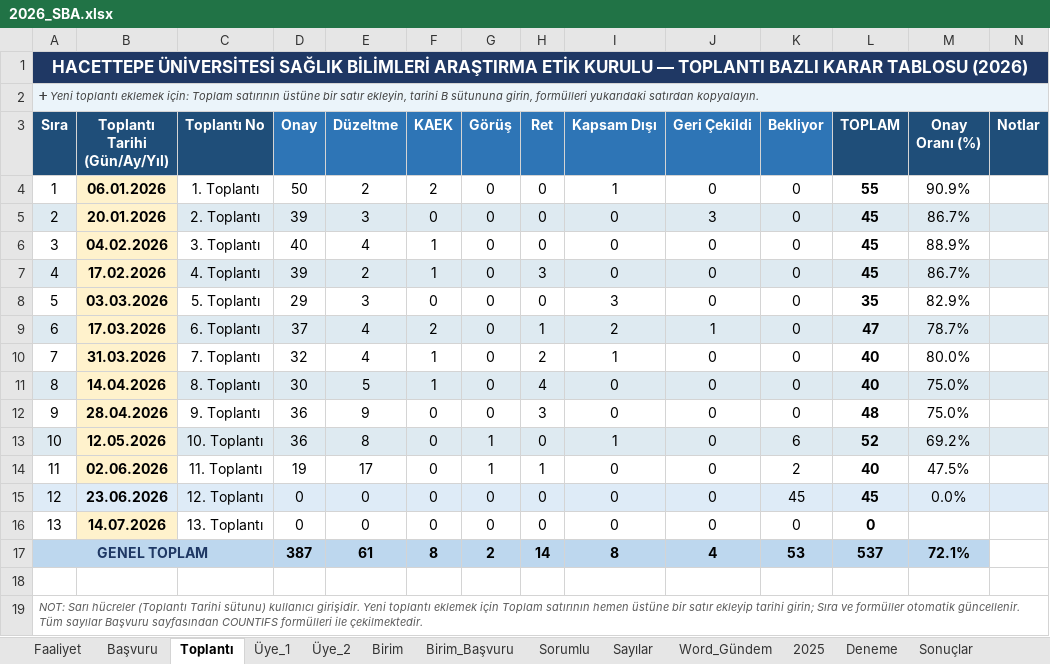
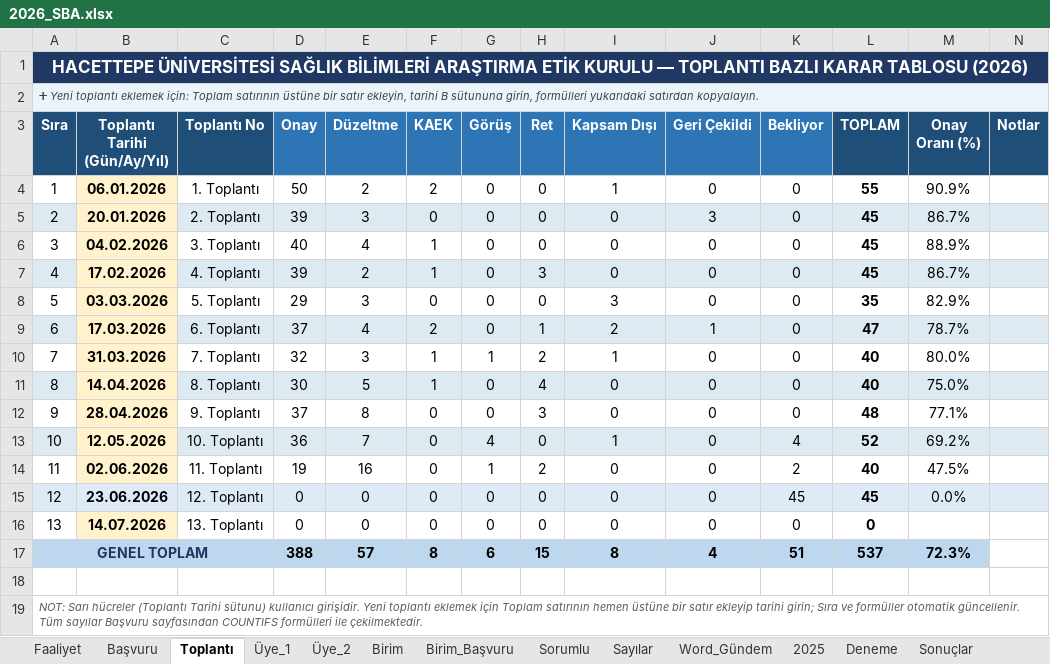
Before and after one commit to MahsuniTurkatar/sba-analiz, an Excel workbook: 2026_SBA.xlsx, sheet Toplantı, drawn as a sheet; values as stored, in another font and other column widths than the file's, no borders; the diff names each change by its address in the sheet, - before the commit and + after, or states it on an @@ line.

```diff
--- a/2026_SBA.xlsx (sheet Toplantı)
+++ b/2026_SBA.xlsx (sheet Toplantı)
-E10 (Düzeltme): 4
+E10 (Düzeltme): 3
-G10 (Görüş): 0
+G10 (Görüş): 1
-D12 (Onay): 36
+D12 (Onay): 37
-E12 (Düzeltme): 9
+E12 (Düzeltme): 8
-M12 (Onay Oranı (%)): 75.0%
+M12 (Onay Oranı (%)): 77.1%
-E13 (Düzeltme): 8
+E13 (Düzeltme): 7
-G13 (Görüş): 1
+G13 (Görüş): 4
-K13 (Bekliyor): 6
+K13 (Bekliyor): 4
-E14 (Düzeltme): 17
+E14 (Düzeltme): 16
-H14 (Ret): 1
+H14 (Ret): 2
-D17 (Onay): 387
+D17 (Onay): 388
-E17 (Düzeltme): 61
+E17 (Düzeltme): 57
-G17 (Görüş): 2
+G17 (Görüş): 6
-H17 (Ret): 14
+H17 (Ret): 15
-K17 (Bekliyor): 53
+K17 (Bekliyor): 51
-M17 (Onay Oranı (%)): 72.1%
+M17 (Onay Oranı (%)): 72.3%
```
Also changed, not shown: sheet Üye_2, sheet Üye_1, sheet Başvuru, sheet Faaliyet, sheet Birim, sheet Sorumlu.
